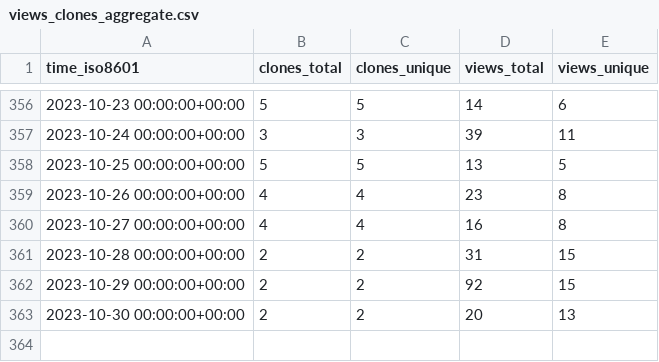
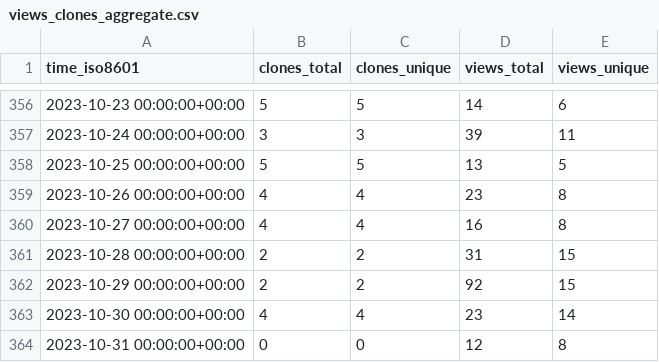
Before and after one commit to TechDevOfficial/SteamDepotDownloaderGUI, a CSV file: mmvanheusden/SteamDepotDownloaderGUI/ghrs-data/views_clones_aggregate.csv, drawn as a sheet; only a part is shown, gaps mark what is left out.

```diff
--- a/mmvanheusden/SteamDepotDownloaderGUI/ghrs-data/views_clones_aggregate.csv
+++ b/mmvanheusden/SteamDepotDownloaderGUI/ghrs-data/views_clones_aggregate.csv
@@ -362,2 +362,3 @@ time_iso8601,clones_total,clones_unique,views_total,views_unique
 2023-10-29 00:00:00+00:00,2,2,92,15
-2023-10-30 00:00:00+00:00,2,2,20,13
+2023-10-30 00:00:00+00:00,4,4,23,14
+2023-10-31 00:00:00+00:00,0,0,12,8
```
Also changed, not shown: 1 other file.
